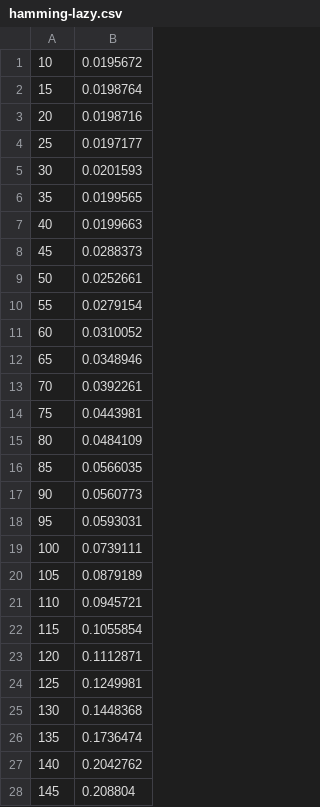
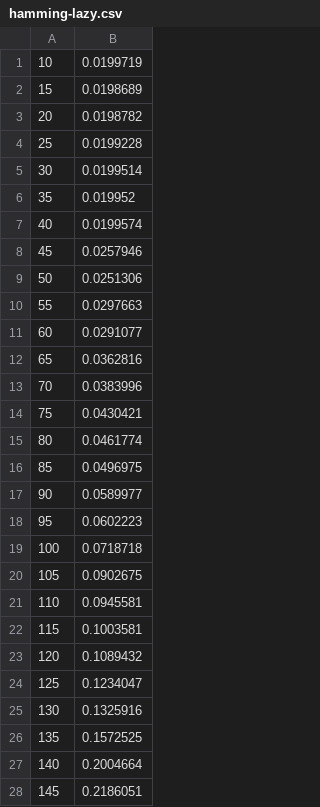
Before and after one commit to jaspervdj/programming-languages-assignment, a CSV file: assignment-1/hamming-lazy.csv, drawn as a sheet; only a part is shown; the diff covers the shown part only.

```diff
--- a/assignment-1/hamming-lazy.csv
+++ b/assignment-1/hamming-lazy.csv
@@ -1,28 +1,28 @@
-10,0.0195672
-15,0.0198764
-20,0.0198716
-25,0.0197177
-30,0.0201593
-35,0.0199565
-40,0.0199663
-45,0.0288373
-50,0.0252661
-55,0.0279154
-60,0.0310052
-65,0.0348946
-70,0.0392261
-75,0.0443981
-80,0.0484109
-85,0.0566035
-90,0.0560773
-95,0.0593031
-100,0.0739111
-105,0.0879189
-110,0.0945721
-115,0.1055854
-120,0.1112871
-125,0.1249981
-130,0.1448368
-135,0.1736474
-140,0.2042762
-145,0.208804
+10,0.0199719
+15,0.0198689
+20,0.0198782
+25,0.0199228
+30,0.0199514
+35,0.019952
+40,0.0199574
+45,0.0257946
+50,0.0251306
+55,0.0297663
+60,0.0291077
+65,0.0362816
+70,0.0383996
+75,0.0430421
+80,0.0461774
+85,0.0496975
+90,0.0589977
+95,0.0602223
+100,0.0718718
+105,0.0902675
+110,0.0945581
+115,0.1003581
+120,0.1089432
+125,0.1234047
+130,0.1325916
+135,0.1572525
+140,0.2004664
+145,0.2186051
```
Also changed, not shown: 4 added rows and 6 edited cells elsewhere in this file, assignment-1/hamming-eager.csv, assignment-1/sort-eager.csv, 4 other files.
